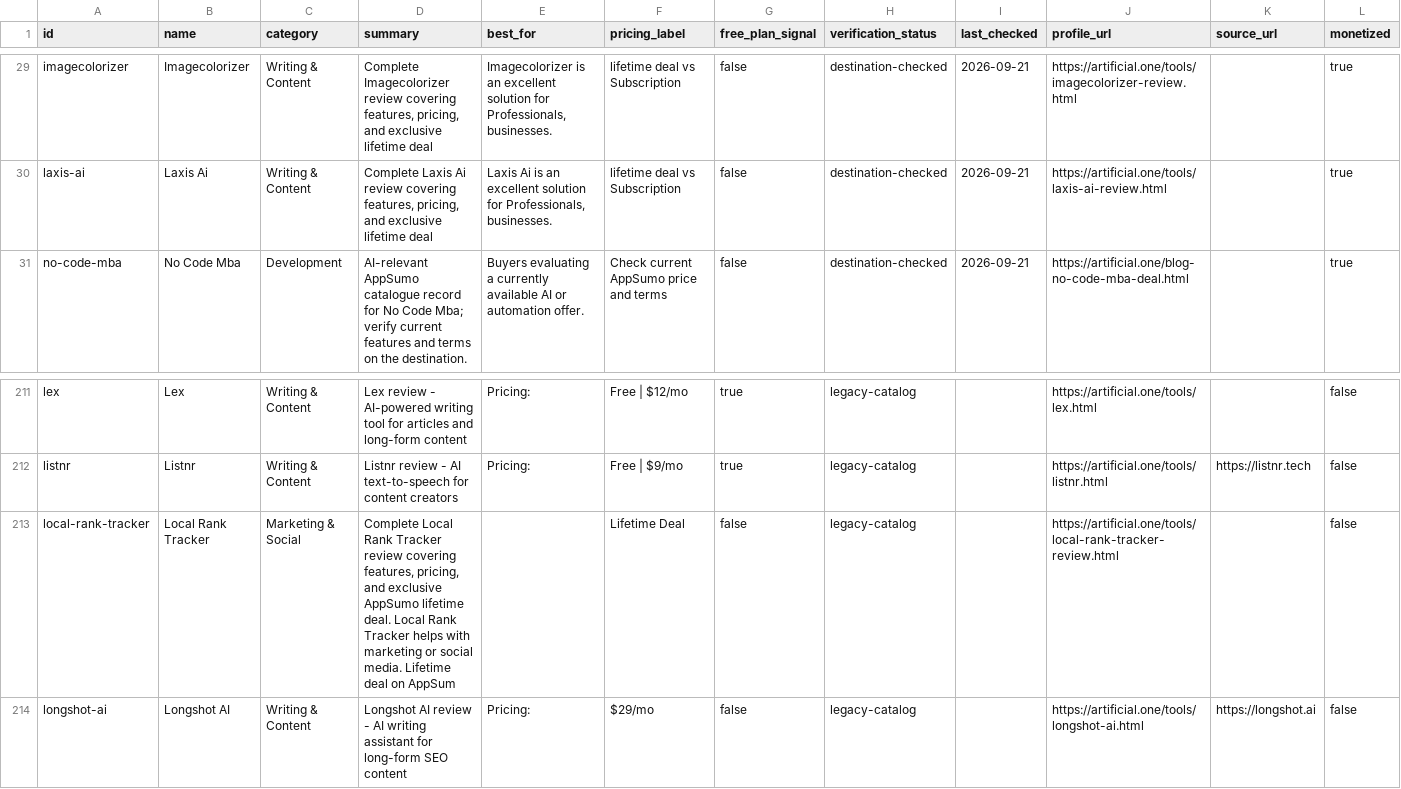
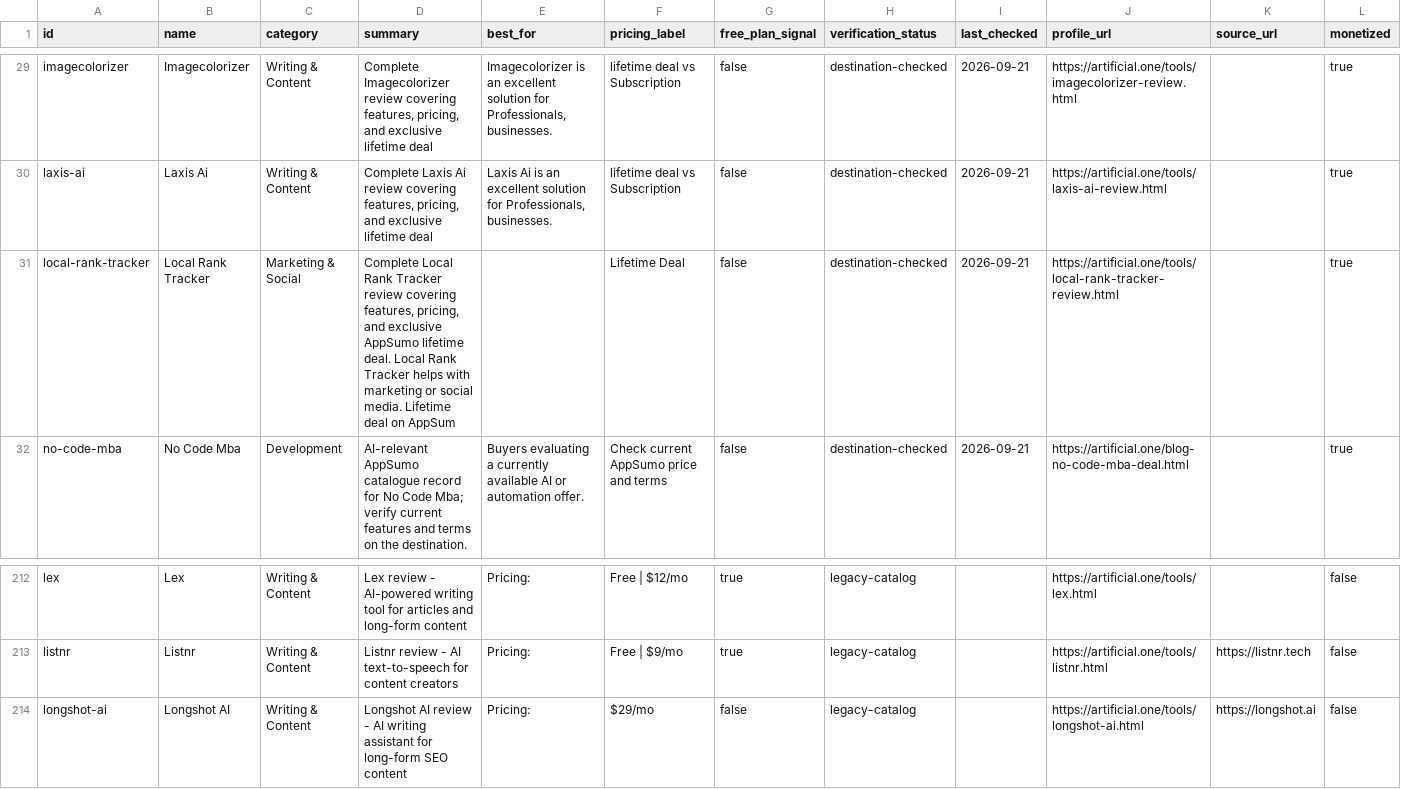
Before and after one commit to artificial-one/artificial-one, a CSV file: data/ai-tool-intelligence.csv, drawn as a sheet; only a part is shown, gaps mark what is left out; removed rows and columns are numbered as before the commit, all else as after; the diff names each change by its address in the sheet, - before the commit and + after, or states it on an @@ line.

```diff
--- a/data/ai-tool-intelligence.csv
+++ b/data/ai-tool-intelligence.csv
+row 31: local-rank-tracker | Local Rank Tracker | Marketing & Social | Complete Local Rank Tracker review covering features, pricing, and exclusive AppSumo lifetime deal. Local Rank Tracker helps with marketing or social media. Lifetime deal on AppSum |  | Lifetime Deal | false | destination-checked | 2026-09-21 | https://artificial.one/tools/local-rank-tracker-review.html |  | true
-row 213: local-rank-tracker | Local Rank Tracker | Marketing & Social | Complete Local Rank Tracker review covering features, pricing, and exclusive AppSumo lifetime deal. Local Rank Tracker helps with marketing or social media. Lifetime deal on AppSum |  | Lifetime Deal | false | legacy-catalog |  | https://artificial.one/tools/local-rank-tracker-review.html |  | false
```
Also changed, not shown: 5 other files.
